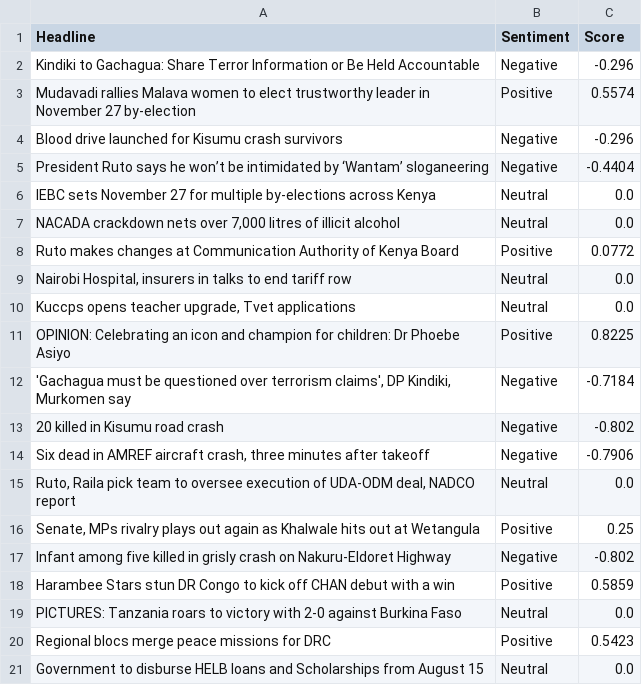
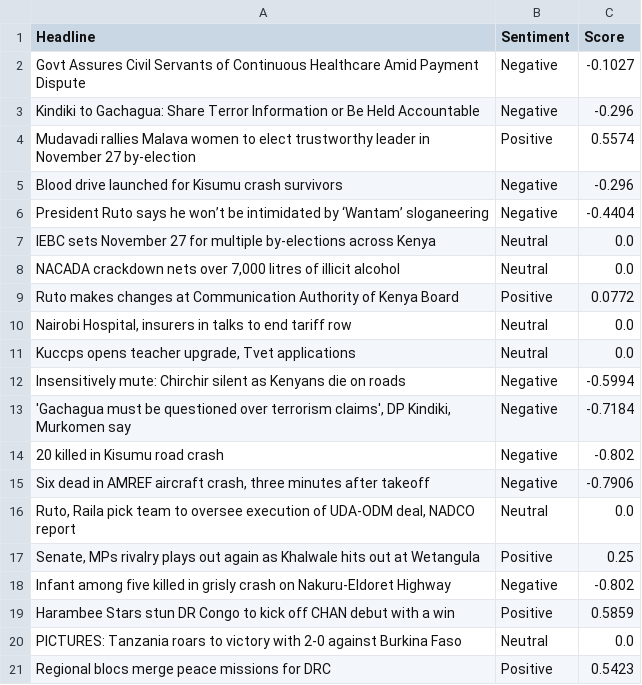
Before and after one commit to vmuchui/policy-sentiment-tracker, a CSV file: exports/sentiment_analysis_2025-08-09.csv, drawn as a sheet.

```diff
--- a/exports/sentiment_analysis_2025-08-09.csv
+++ b/exports/sentiment_analysis_2025-08-09.csv
@@ -1,2 +1,3 @@
 Headline,Sentiment,Score
+Govt Assures Civil Servants of Continuous Healthcare Amid Payment Dispute,Negative,-0.1027
 Kindiki to Gachagua: Share Terror Information or Be Held Accountable,Negative,-0.296
@@ -10,3 +11,3 @@ Ruto makes changes at Communication Authority of Kenya Board,Positive,0.0772
 "Kuccps opens teacher upgrade, Tvet applications",Neutral,0.0
-OPINION: Celebrating an icon and champion for children: Dr Phoebe Asiyo,Positive,0.8225
+Insensitively mute: Chirchir silent as Kenyans die on roads,Negative,-0.5994
 "'Gachagua must be questioned over terrorism claims', DP Kindiki, Murkomen say",Negative,-0.7184
@@ -20,2 +21 @@ PICTURES: Tanzania roars to victory with 2-0 against Burkina Faso,Neutral,0.0
 Regional blocs merge peace missions for DRC,Positive,0.5423
-Government to disburse HELB loans and Scholarships from August 15,Neutral,0.0
```
Also changed, not shown: 1 other file.
